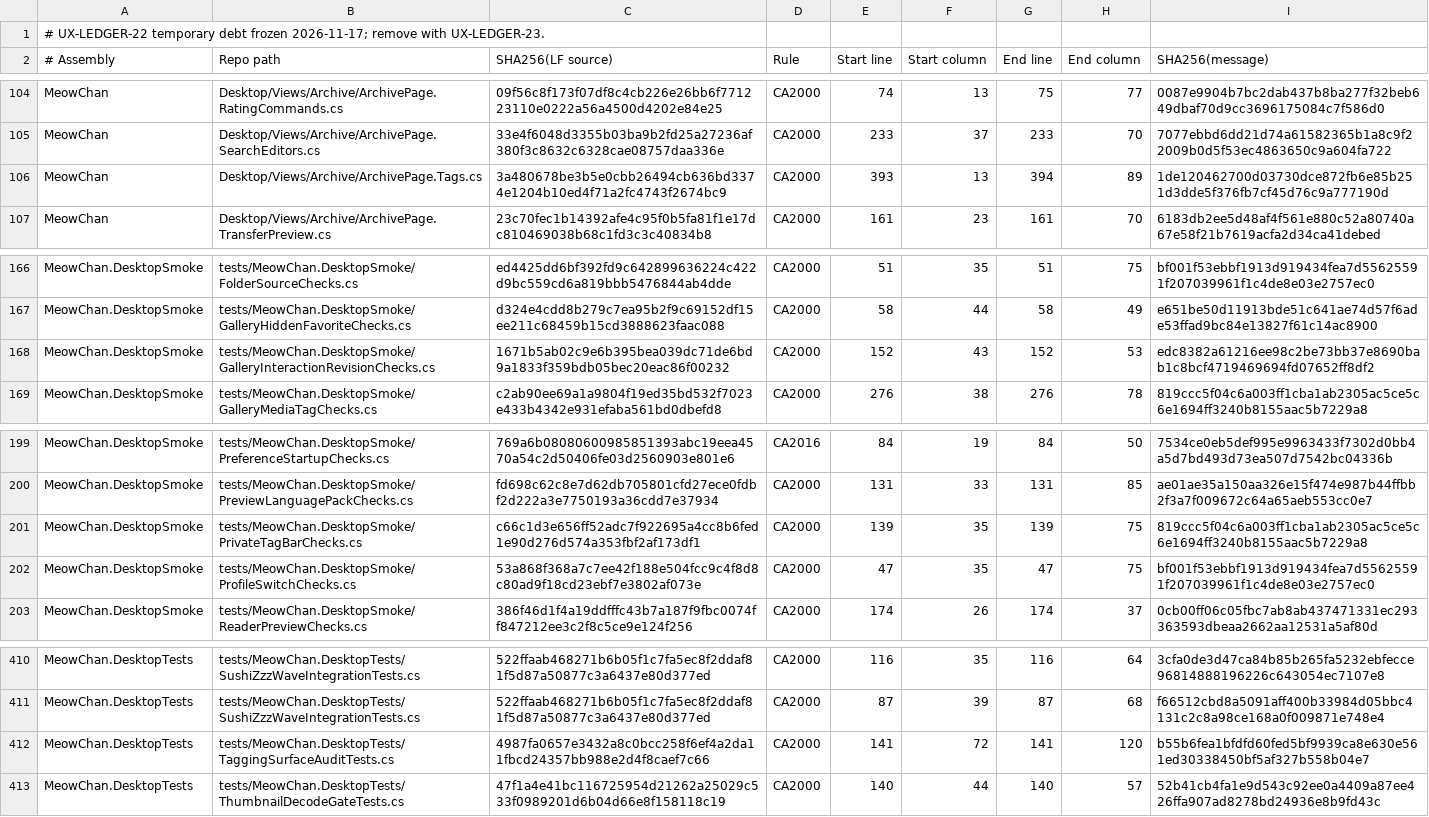
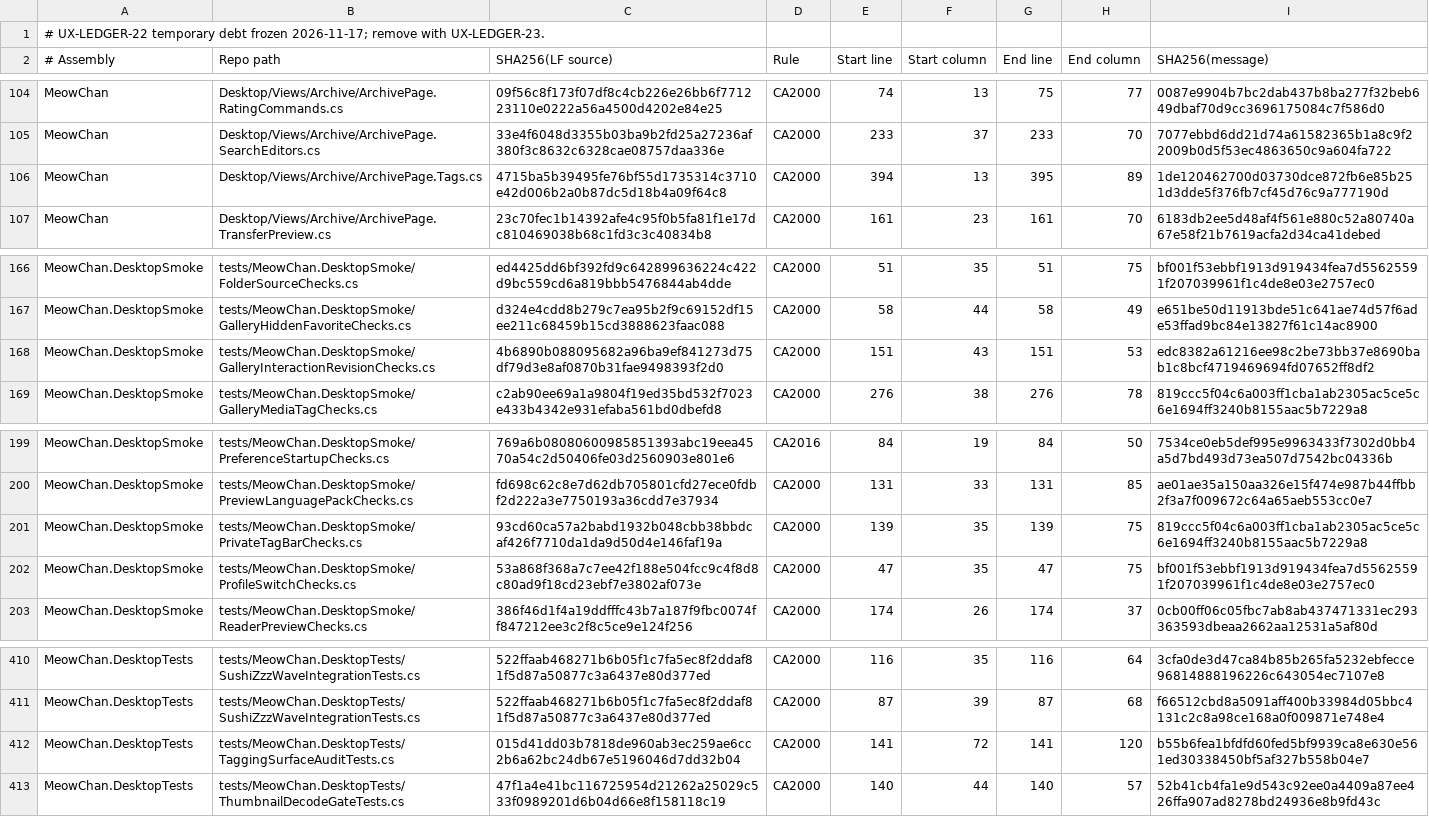
Before and after one commit to grassmann-it/MeowChan, a TSV file: build/analyzer-baseline-2026-11-17.tsv, drawn as a sheet; only a part is shown, gaps mark what is left out.

```diff
--- a/build/analyzer-baseline-2026-11-17.tsv
+++ b/build/analyzer-baseline-2026-11-17.tsv
@@ -105,3 +105,3 @@ MeowChan	Desktop/Views/Archive/ArchivePage.RatingCommands.cs	09f56c8f173f07df8c4
 MeowChan	Desktop/Views/Archive/ArchivePage.SearchEditors.cs	33e4f6048d3355b03ba9b2fd25a27236af380f3c8632c6328cae08757daa336e	CA2000	233	37	233	70	7077ebbd6dd21d74a61582365b1a8c9f22009b0d5f53ec4863650c9a604fa722
-MeowChan	Desktop/Views/Archive/ArchivePage.Tags.cs	3a480678be3b5e0cbb26494cb636bd3374e1204b10ed4f71a2fc4743f2674bc9	CA2000	393	13	394	89	1de120462700d03730dce872fb6e85b251d3dde5f376fb7cf45d76c9a777190d
+MeowChan	Desktop/Views/Archive/ArchivePage.Tags.cs	4715ba5b39495fe76bf55d1735314c3710e42d006b2a0b87dc5d18b4a09f64c8	CA2000	394	13	395	89	1de120462700d03730dce872fb6e85b251d3dde5f376fb7cf45d76c9a777190d
 MeowChan	Desktop/Views/Archive/ArchivePage.TransferPreview.cs	23c70fec1b14392afe4c95f0b5fa81f1e17dc810469038b68c1fd3c3c40834b8	CA2000	161	23	161	70	6183db2ee5d48af4f561e880c52a80740a67e58f21b7619acfa2d34ca41debed
@@ -167,3 +167,3 @@ MeowChan.DesktopSmoke	tests/MeowChan.DesktopSmoke/FolderSourceChecks.cs	ed4425dd
 MeowChan.DesktopSmoke	tests/MeowChan.DesktopSmoke/GalleryHiddenFavoriteChecks.cs	d324e4cdd8b279c7ea95b2f9c69152df15ee211c68459b15cd3888623faac088	CA2000	58	44	58	49	e651be50d11913bde51c641ae74d57f6ade53ffad9bc84e13827f61c14ac8900
-MeowChan.DesktopSmoke	tests/MeowChan.DesktopSmoke/GalleryInteractionRevisionChecks.cs	1671b5ab02c9e6b395bea039dc71de6bd9a1833f359bdb05bec20eac86f00232	CA2000	152	43	152	53	edc8382a61216ee98c2be73bb37e8690bab1c8bcf4719469694fd07652ff8df2
+MeowChan.DesktopSmoke	tests/MeowChan.DesktopSmoke/GalleryInteractionRevisionChecks.cs	4b6890b088095682a96ba9ef841273d75df79d3e8af0870b31fae9498393f2d0	CA2000	151	43	151	53	edc8382a61216ee98c2be73bb37e8690bab1c8bcf4719469694fd07652ff8df2
 MeowChan.DesktopSmoke	tests/MeowChan.DesktopSmoke/GalleryMediaTagChecks.cs	c2ab90ee69a1a9804f19ed35bd532f7023e433b4342e931efaba561bd0dbefd8	CA2000	276	38	276	78	819ccc5f04c6a003ff1cba1ab2305ac5ce5c6e1694ff3240b8155aac5b7229a8
@@ -200,3 +200,3 @@ MeowChan.DesktopSmoke	tests/MeowChan.DesktopSmoke/PreferenceStartupChecks.cs	769
 MeowChan.DesktopSmoke	tests/MeowChan.DesktopSmoke/PreviewLanguagePackChecks.cs	fd698c62c8e7d62db705801cfd27ece0fdbf2d222a3e7750193a36cdd7e37934	CA2000	131	33	131	85	ae01ae35a150aa326e15f474e987b44ffbb2f3a7f009672c64a65aeb553cc0e7
-MeowChan.DesktopSmoke	tests/MeowChan.DesktopSmoke/PrivateTagBarChecks.cs	c66c1d3e656ff52adc7f922695a4cc8b6fed1e90d276d574a353fbf2af173df1	CA2000	139	35	139	75	819ccc5f04c6a003ff1cba1ab2305ac5ce5c6e1694ff3240b8155aac5b7229a8
+MeowChan.DesktopSmoke	tests/MeowChan.DesktopSmoke/PrivateTagBarChecks.cs	93cd60ca57a2babd1932b048cbb38bbdcaf426f7710da1da9d50d4e146faf19a	CA2000	139	35	139	75	819ccc5f04c6a003ff1cba1ab2305ac5ce5c6e1694ff3240b8155aac5b7229a8
 MeowChan.DesktopSmoke	tests/MeowChan.DesktopSmoke/ProfileSwitchChecks.cs	53a868f368a7c7ee42f188e504fcc9c4f8d8c80ad9f18cd23ebf7e3802af073e	CA2000	47	35	47	75	bf001f53ebbf1913d919434fea7d55625591f207039961f1c4de8e03e2757ec0
@@ -411,3 +411,3 @@ MeowChan.DesktopTests	tests/MeowChan.DesktopTests/SushiZzzWaveIntegrationTests.c
 MeowChan.DesktopTests	tests/MeowChan.DesktopTests/SushiZzzWaveIntegrationTests.cs	522ffaab468271b6b05f1c7fa5ec8f2ddaf81f5d87a50877c3a6437e80d377ed	CA2000	87	39	87	68	f66512cbd8a5091aff400b33984d05bbc4131c2c8a98ce168a0f009871e748e4
-MeowChan.DesktopTests	tests/MeowChan.DesktopTests/TaggingSurfaceAuditTests.cs	4987fa0657e3432a8c0bcc258f6ef4a2da11fbcd24357bb988e2d4f8caef7c66	CA2000	141	72	141	120	b55b6fea1bfdfd60fed5bf9939ca8e630e561ed30338450bf5af327b558b04e7
+MeowChan.DesktopTests	tests/MeowChan.DesktopTests/TaggingSurfaceAuditTests.cs	015d41dd03b7818de960ab3ec259ae6cc2b6a62bc24db67e5196046d7dd32b04	CA2000	141	72	141	120	b55b6fea1bfdfd60fed5bf9939ca8e630e561ed30338450bf5af327b558b04e7
 MeowChan.DesktopTests	tests/MeowChan.DesktopTests/ThumbnailDecodeGateTests.cs	47f1a4e41bc116725954d21262a25029c533f0989201d6b04d66e8f158118c19	CA2000	140	44	140	57	52b41cb4fa1e9d543c92ee0a4409a87ee426ffa907ad8278bd24936e8b9fd43c
```
Also changed, not shown: 43 other files.
